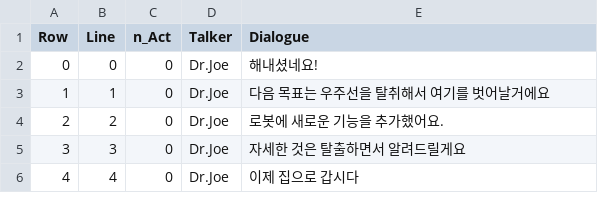
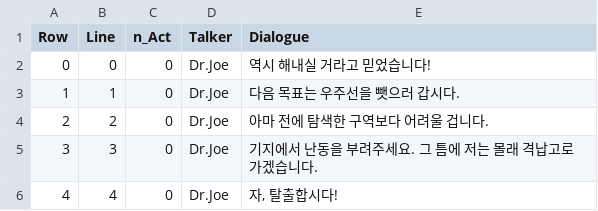
Before and after one commit to B477042/GraduationProject, a CSV file: EscapeGame/Content/MyFolder/DataTable/Dialogue_CutScene.csv, drawn as a sheet.

```diff
--- a/EscapeGame/Content/MyFolder/DataTable/Dialogue_CutScene.csv
+++ b/EscapeGame/Content/MyFolder/DataTable/Dialogue_CutScene.csv
@@ -1,6 +1,6 @@
 Row,Line,n_Act,Talker,Dialogue
-0,0,0,Dr.Joe,해내셨네요!
-1,1,0,Dr.Joe,다음 목표는 우주선을 탈취해서 여기를 벗어날거에요
-2,2,0,Dr.Joe,로봇에 새로운 기능을 추가했어요.
-3,3,0,Dr.Joe,자세한 것은 탈출하면서 알려드릴게요
-4,4,0,Dr.Joe,이제 집으로 갑시다
+0,0,0,Dr.Joe,역시 해내실 거라고 믿었습니다!
+1,1,0,Dr.Joe,다음 목표는 우주선을 뺏으러 갑시다.
+2,2,0,Dr.Joe,아마 전에 탐색한 구역보다 어려울 겁니다.
+3,3,0,Dr.Joe,기지에서 난동을 부려주세요. 그 틈에 저는 몰래 격납고로 가겠습니다.
+4,4,0,Dr.Joe,"자, 탈출합시다!"
```
Also changed, not shown: EscapeGame/Content/MyFolder/DataTable/DT_TutorialNotifyMessages.csv, EscapeGame/Content/MyFolder/DataTable/Dialogue_Tutorial.csv, 12 other files.
